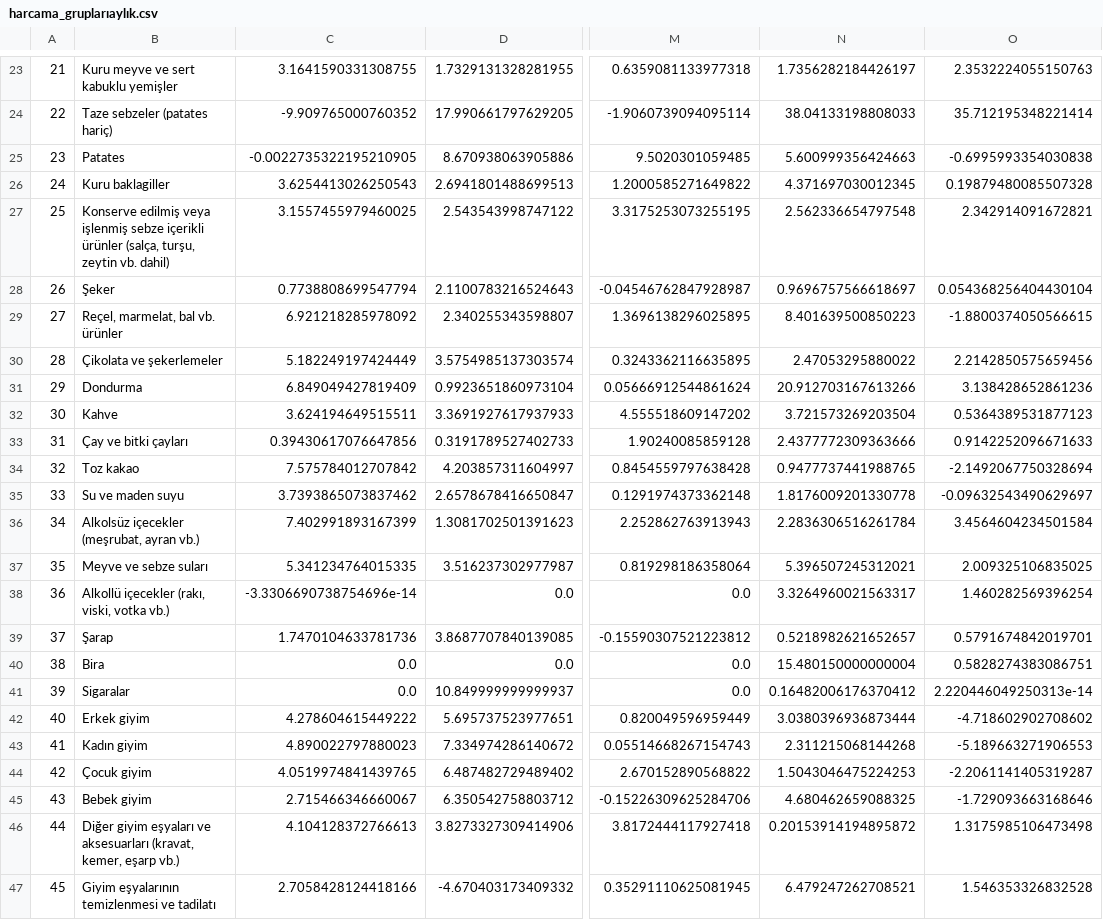
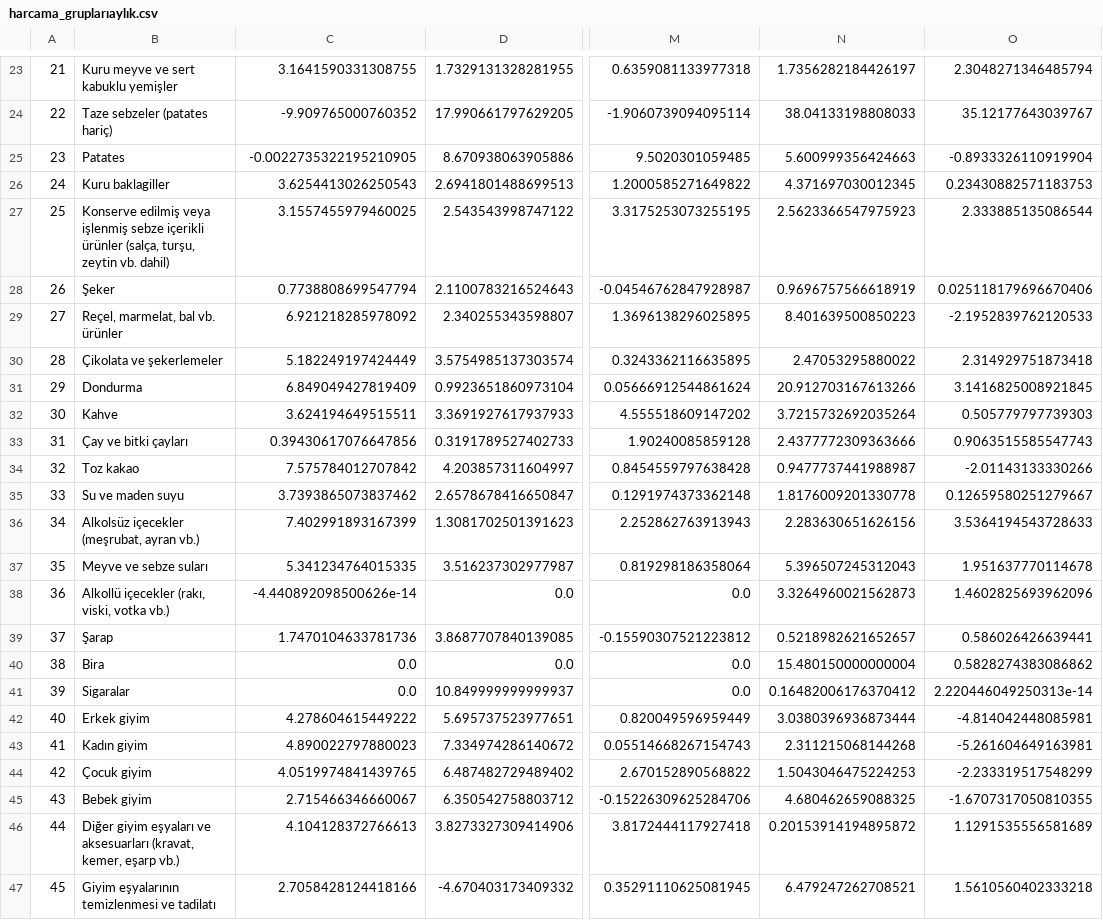
Before and after one commit to kaboya19/WebTufeMobile, a CSV file: assets/harcama_gruplarıaylık.csv, drawn as a sheet; only a part is shown, gaps mark what is left out; the diff covers the shown part only; the diff names each change by its address in the sheet, - before the commit and + after, or states it on an @@ line.

```diff
--- a/assets/harcama_gruplarıaylık.csv
+++ b/assets/harcama_gruplarıaylık.csv
-O23: 2.3532224055150763
+O23: 2.3048271346485794
-O24: 35.712195348221414
+O24: 35.12177643039767
-O25: -0.6995993354030838
+O25: -0.8933326110919904
-O26: 0.19879480085507328
+O26: 0.23430882571183753
-N27: 2.562336654797548
+N27: 2.5623366547975923
-O27: 2.342914091672821
+O27: 2.333885135086544
-N28: 0.9696757566618697
+N28: 0.9696757566618919
-O28: 0.054368256404430104
+O28: 0.025118179696670406
-O29: -1.8800374050566615
+O29: -2.1952839762120533
-O30: 2.2142850575659456
+O30: 2.314929751873418
-O31: 3.138428652861236
+O31: 3.1416825008921845
-N32: 3.721573269203504
+N32: 3.7215732692035264
-O32: 0.5364389531877123
+O32: 0.505779797739303
-O33: 0.9142252096671633
+O33: 0.9063515585547743
-N34: 0.9477737441988765
+N34: 0.9477737441988987
-O34: -2.1492067750328694
+O34: -2.01143133330266
-O35: -0.09632543490629697
+O35: 0.12659580251279667
-N36: 2.2836306516261784
+N36: 2.283630651626156
-O36: 3.4564604234501584
+O36: 3.5364194543728633
-N37: 5.396507245312021
+N37: 5.396507245312043
-O37: 2.009325106835025
+O37: 1.951637770114678
-C38: -3.3306690738754696e-14
+C38: -4.440892098500626e-14
-N38: 3.3264960021563317
+N38: 3.3264960021562873
-O38: 1.460282569396254
+O38: 1.4602825693962096
-O39: 0.5791674842019701
+O39: 0.586026426639441
-O40: 0.5828274383086751
+O40: 0.5828274383086862
-O42: -4.718602902708602
+O42: -4.814042448085981
-O43: -5.189663271906553
+O43: -5.261604649163981
-O44: -2.2061141405319287
+O44: -2.233319517548299
-O45: -1.729093663168646
+O45: -1.6707317050810355
-O46: 1.3175985106473498
+O46: 1.1291535556581689
-O47: 1.546353326832528
+O47: 1.5610560402333218
```
Also changed, not shown: 126 edited cells elsewhere in this file, assets/gruplar.csv, assets/harcama_grupları.csv, 23 other files.
